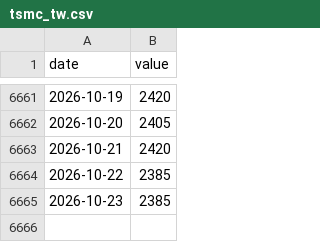
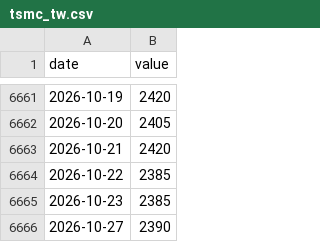
Before and after one commit to Kacaw/TAIEXtoVT, a CSV file: data/tsmc_tw.csv, drawn as a sheet; only a part is shown, gaps mark what is left out; the diff names each change by its address in the sheet, - before the commit and + after, or states it on an @@ line.

```diff
--- a/data/tsmc_tw.csv
+++ b/data/tsmc_tw.csv
+row 6666: 2026-10-27 | 2390
```
Also changed, not shown: data/ewh.csv, data/ewj.csv, 5 other files.
